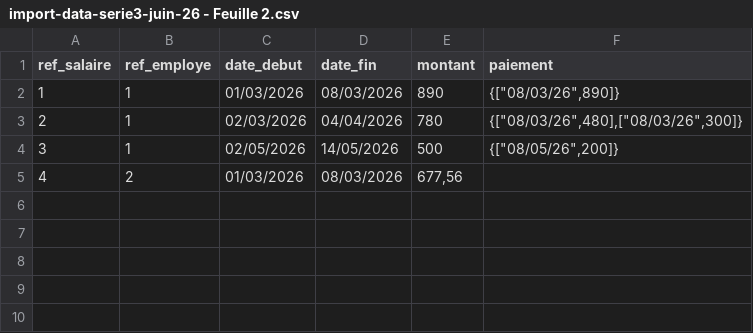
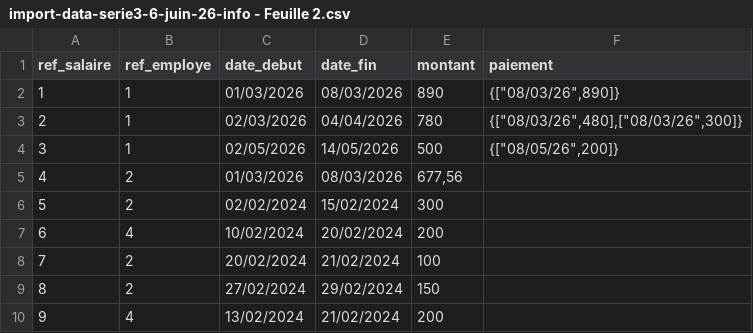
Before and after one commit to alexakath/NewDolibarr, a CSV file: doc_Dolibarr/import/import-data-serie3-6-juin-26-info - Feuille 2.csv (was doc_Dolibarr/import/import-data-serie3-juin-26 - Feuille 2.csv), drawn as a sheet; the diff names each change by its address in the sheet, - before the commit and + after, or states it on an @@ line.

```diff
--- a/doc_Dolibarr/import/import-data-serie3-juin-26 - Feuille 2.csv
+++ b/doc_Dolibarr/import/import-data-serie3-6-juin-26-info - Feuille 2.csv
+row 6: 5 | 2 | 02/02/2024 | 15/02/2024 | 300
+row 7: 6 | 4 | 10/02/2024 | 20/02/2024 | 200
+row 8: 7 | 2 | 20/02/2024 | 21/02/2024 | 100
+row 9: 8 | 2 | 27/02/2024 | 29/02/2024 | 150
+row 10: 9 | 4 | 13/02/2024 | 21/02/2024 | 200
```
Also changed, not shown: doc_Dolibarr/import/import-data-serie3-6-juin-26-info - Feuille 1.csv, 8 other files.
